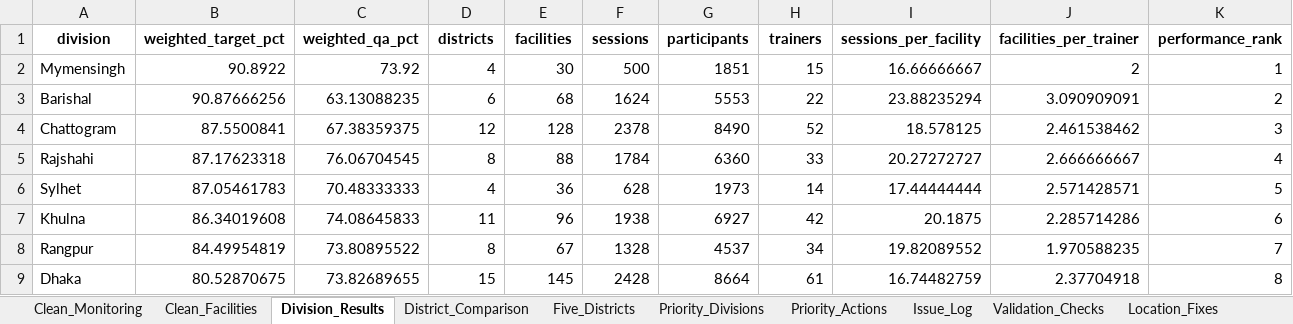
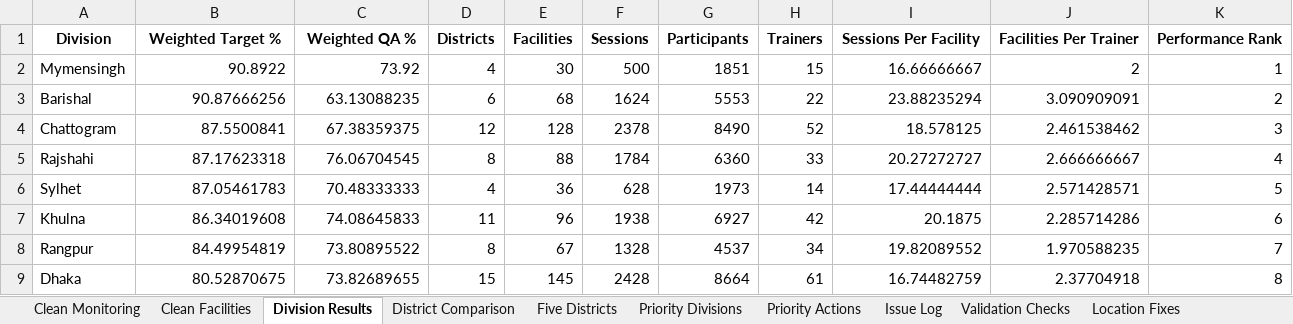
Before and after one commit to tnibir/NooraHealthExam, an Excel workbook: Updated_Data.xlsx, sheet Division Results, drawn as a sheet; values as stored, in another font and other column widths than the file's, no borders; removed rows and columns are numbered as before the commit, all else as after; the diff names each change by its address in the sheet, - before the commit and + after, or states it on an @@ line.

```diff
--- a/Updated_Data.xlsx (sheet Division Results)
+++ b/Updated_Data.xlsx (sheet Division Results)
-sheet tab: Clean_Monitoring
+sheet tab: Clean Monitoring
-sheet tab: Clean_Facilities
+sheet tab: Clean Facilities
-sheet tab: Division_Results
+sheet tab: Division Results
-sheet tab: District_Comparison
+sheet tab: District Comparison
-sheet tab: Five_Districts
+sheet tab: Five Districts
-sheet tab: Priority_Divisions
+sheet tab: Priority Divisions
-sheet tab: Priority_Actions
+sheet tab: Priority Actions
-sheet tab: Issue_Log
+sheet tab: Issue Log
-sheet tab: Validation_Checks
+sheet tab: Validation Checks
-sheet tab: Location_Fixes
+sheet tab: Location Fixes
-row 1: division | weighted_target_pct | weighted_qa_pct | districts | facilities | sessions | participants | trainers | sessions_per_facility | facilities_per_trainer | performance_rank
+row 1: Division | Weighted Target % | Weighted QA % | Districts | Facilities | Sessions | Participants | Trainers | Sessions Per Facility | Facilities Per Trainer | Performance Rank
```
Also changed, not shown: sheet Clean Monitoring, sheet Clean Facilities, sheet Five Districts, sheet Priority Divisions, sheet District Comparison, sheet Averaging Windows, 6 more sheets, other sheet tabs, 12 other files.
